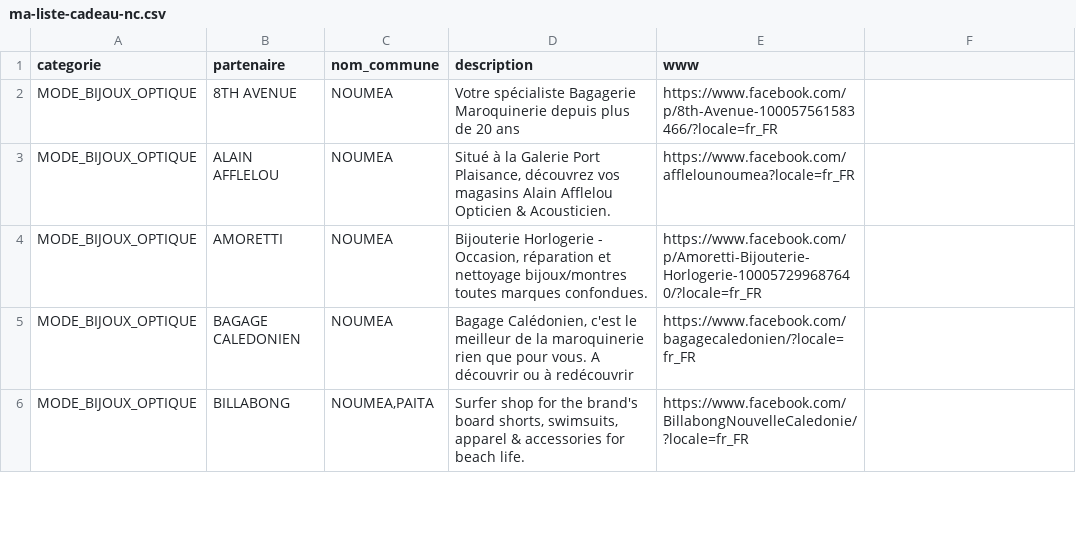
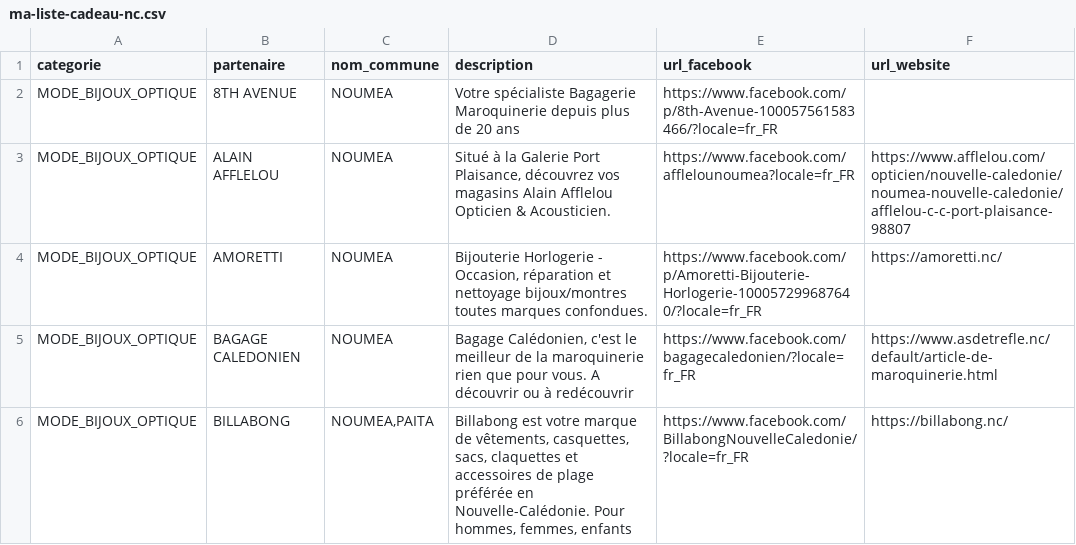
Before and after one commit to adriens/odata-ma-liste-cadeau-nc, a CSV file: data/ma-liste-cadeau-nc.csv, drawn as a sheet; only a part is shown; the diff covers the shown part only.

Commit message:
Amélioratin du contenu

```diff
--- a/data/ma-liste-cadeau-nc.csv
+++ b/data/ma-liste-cadeau-nc.csv
@@ -1 +1 @@
-categorie,partenaire,nom_commune,description,www
+categorie,partenaire,nom_commune,description,url_facebook,url_website
@@ -3,4 +3,4 @@ MODE_BIJOUX_OPTIQUE,8TH AVENUE,NOUMEA,Votre spécialiste Bagagerie Maroquinerie
-MODE_BIJOUX_OPTIQUE,ALAIN AFFLELOU,NOUMEA,"Situé à la Galerie Port Plaisance, découvrez vos magasins Alain Afflelou Opticien & Acousticien.",https://www.facebook.com/afflelounoumea?locale=fr_FR
-MODE_BIJOUX_OPTIQUE,AMORETTI,NOUMEA,"Bijouterie Horlogerie - Occasion, réparation et nettoyage bijoux/montres toutes marques confondues.",https://www.facebook.com/p/Amoretti-Bijouterie-Horlogerie-100057299687640/?locale=fr_FR
-MODE_BIJOUX_OPTIQUE,BAGAGE CALEDONIEN,NOUMEA,"Bagage Calédonien, c'est le meilleur de la maroquinerie rien que pour vous. A découvrir ou à redécouvrir",https://www.facebook.com/bagagecaledonien/?locale=fr_FR
-MODE_BIJOUX_OPTIQUE,BILLABONG,"NOUMEA,PAITA","Surfer shop for the brand's board shorts, swimsuits, apparel & accessories for beach life.",https://www.facebook.com/BillabongNouvelleCaledonie/?locale=fr_FR
+MODE_BIJOUX_OPTIQUE,ALAIN AFFLELOU,NOUMEA,"Situé à la Galerie Port Plaisance, découvrez vos magasins Alain Afflelou Opticien & Acousticien.",https://www.facebook.com/afflelounoumea?locale=fr_FR,https://www.afflelou.com/opticien/nouvelle-caledonie/noumea-nouvelle-caledonie/afflelou-c-c-port-plaisance-98807
+MODE_BIJOUX_OPTIQUE,AMORETTI,NOUMEA,"Bijouterie Horlogerie - Occasion, réparation et nettoyage bijoux/montres toutes marques confondues.",https://www.facebook.com/p/Amoretti-Bijouterie-Horlogerie-100057299687640/?locale=fr_FR,https://amoretti.nc/
+MODE_BIJOUX_OPTIQUE,BAGAGE CALEDONIEN,NOUMEA,"Bagage Calédonien, c'est le meilleur de la maroquinerie rien que pour vous. A découvrir ou à redécouvrir",https://www.facebook.com/bagagecaledonien/?locale=fr_FR,https://www.asdetrefle.nc/default/article-de-maroquinerie.html
+MODE_BIJOUX_OPTIQUE,BILLABONG,"NOUMEA,PAITA","Billabong est votre marque de vêtements, casquettes, sacs, claquettes et accessoires de plage préférée en Nouvelle-Calédonie. Pour hommes, femmes, enfants",https://www.facebook.com/BillabongNouvelleCaledonie/?locale=fr_FR,https://billabong.nc/
```
Also changed, not shown: 21 edited cells elsewhere in this file.
